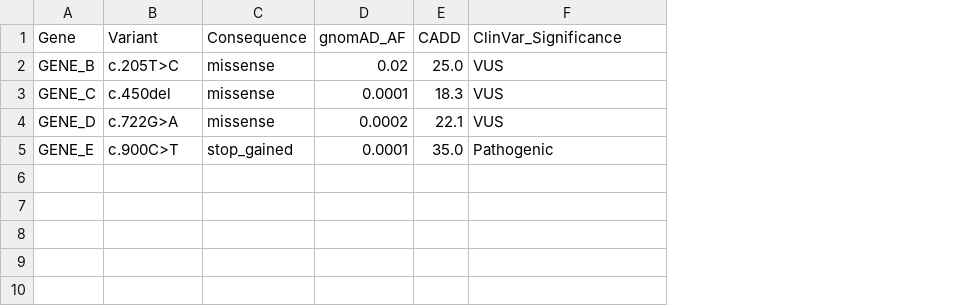
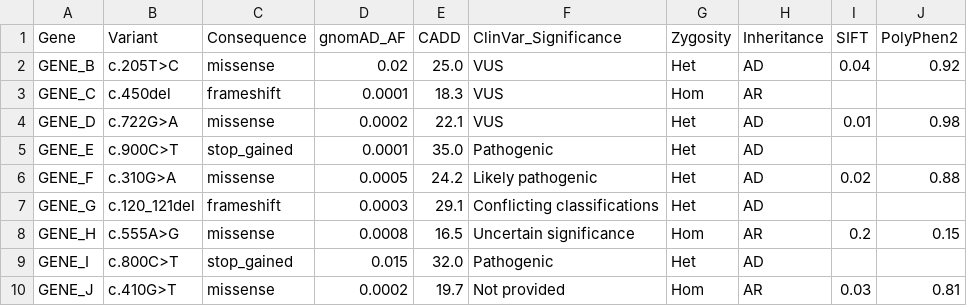
Before and after one commit to sabababaei1-droid/WES-Variant-Prioritization, a CSV file: results/01_functional_variants.csv, drawn as a sheet; the diff names each change by its address in the sheet, - before the commit and + after, or states it on an @@ line.

Commit message:
Add final variant table and pipeline results

```diff
--- a/results/01_functional_variants.csv
+++ b/results/01_functional_variants.csv
+column G (Zygosity), rows 2-5: Het | Hom | Het | Het
+column H (Inheritance), rows 2-5: AD | AR | AD | AD
+column I (SIFT), rows 2-4: 0.04 |  | 0.01
+column J (PolyPhen2), rows 2-4: 0.92 |  | 0.98
-C3 (Consequence): missense
+C3 (Consequence): frameshift
+row 6: GENE_F | c.310G>A | missense | 0.0005 | 24.2 | Likely pathogenic | Het | AD | 0.02 | 0.88
+row 7: GENE_G | c.120_121del | frameshift | 0.0003 | 29.1 | Conflicting classifications | Het | AD
+row 8: GENE_H | c.555A>G | missense | 0.0008 | 16.5 | Uncertain significance | Hom | AR | 0.2 | 0.15
+row 9: GENE_I | c.800C>T | stop_gained | 0.015 | 32.0 | Pathogenic | Het | AD
+row 10: GENE_J | c.410G>T | missense | 0.0002 | 19.7 | Not provided | Hom | AR | 0.03 | 0.81
```
Also changed, not shown: 8 other files.
